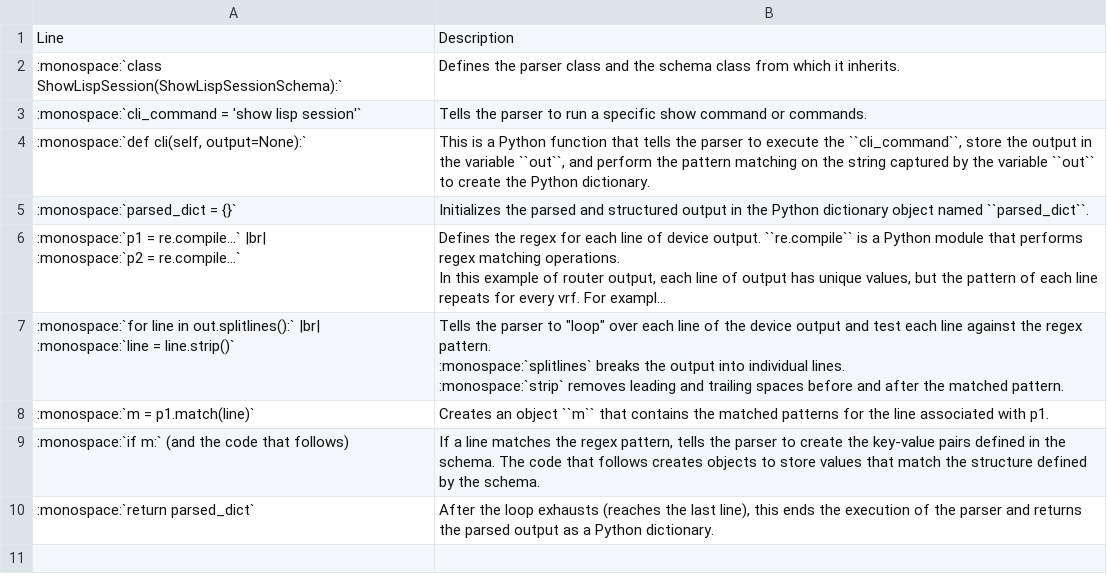
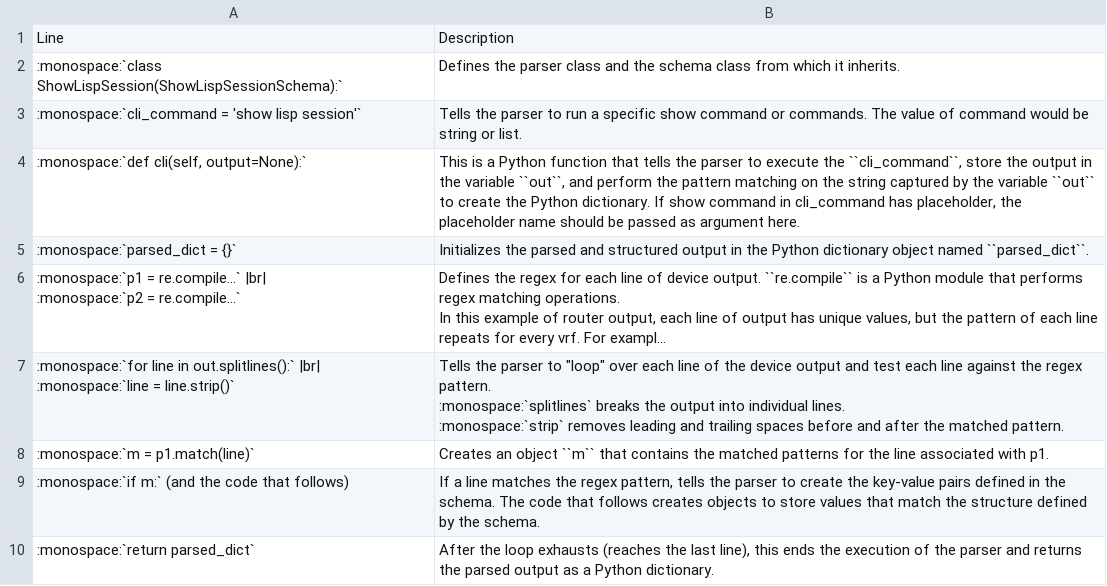
Before and after one commit to CiscoTestAutomation/getting-started, a CSV file: develop-guide/writeparser/parser_class_structure.csv, drawn as a sheet; long unchanged cells end in ….

Commit message:
updated parser doc

```diff
--- a/develop-guide/writeparser/parser_class_structure.csv
+++ b/develop-guide/writeparser/parser_class_structure.csv
@@ -2,4 +2,4 @@
 :monospace:`class ShowLispSession(ShowLispSessionSchema):`,Defines the parser class and the schema class from which it inherits.
-:monospace:`cli_command = 'show lisp session'`,Tells the parser to run a specific show command or commands.
-":monospace:`def cli(self, output=None):`","This is a Python function that tells the parser to execute the ``cli_command``, store the output in the variable ``out``, and perform the pattern matching on the string captured by the variable ``out`` to create the Python dictionary."
+:monospace:`cli_command = 'show lisp session'`,Tells the parser to run a specific show command or commands. The value of command would be string or list.
+":monospace:`def cli(self, output=None):`","This is a Python function that tells the parser to execute the ``cli_command``, store the output in the variable ``out``, and perform the pattern matching on the string captured by the variable ``out`` to create the Python dictionary. If show command in cli_command has placeholder, the placeholder name should be passed as argument here."
 :monospace:`parsed_dict = {}`,Initializes the parsed and structured output in the Python dictionary object named ``parsed_dict``.
```
Also changed, not shown: 1 other file.
